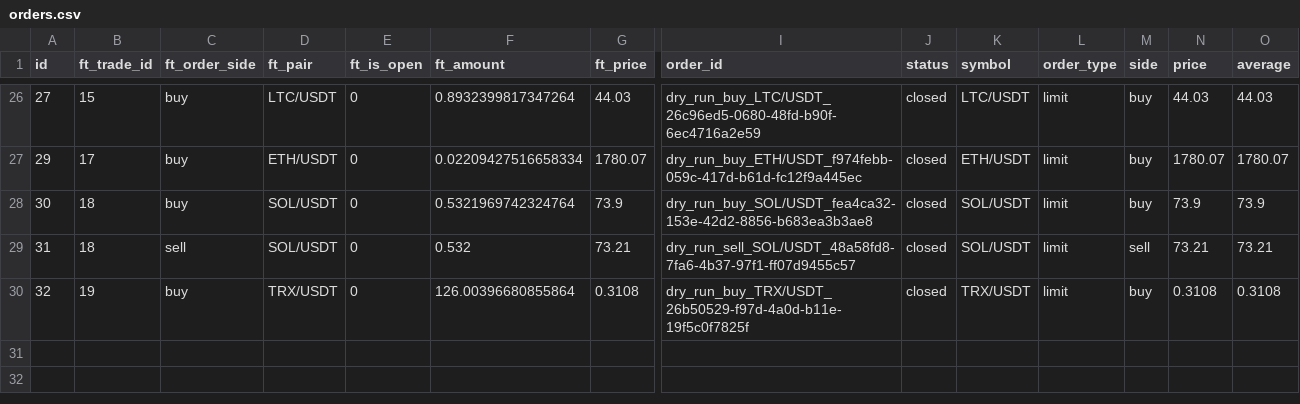
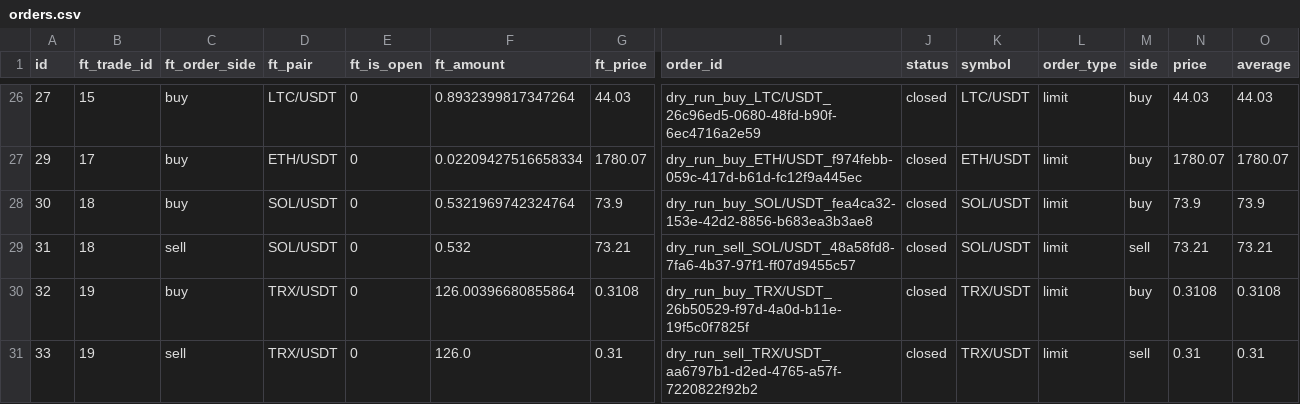
Before and after one commit to ggonzalezorellana/tradingdata, a CSV file: trades/ft-nf-5m/orders.csv, drawn as a sheet; only a part is shown, gaps mark what is left out; rows hold the shown columns only; the diff names each change by its address in the sheet, - before the commit and + after, or states it on an @@ line.

```diff
--- a/trades/ft-nf-5m/orders.csv
+++ b/trades/ft-nf-5m/orders.csv
+row 31: 33 | 19 | sell | TRX/USDT | 0 | 126.0 | 0.31 | dry_run_sell_TRX/USDT_aa6797b1-d2ed-4765-a57f-7220822f92b2 | closed | TRX/USDT | limit | sell | 0.31 | 0.31
```
Also changed, not shown: metrics/backtests.csv, metrics/decisions.csv, 7 other files.
